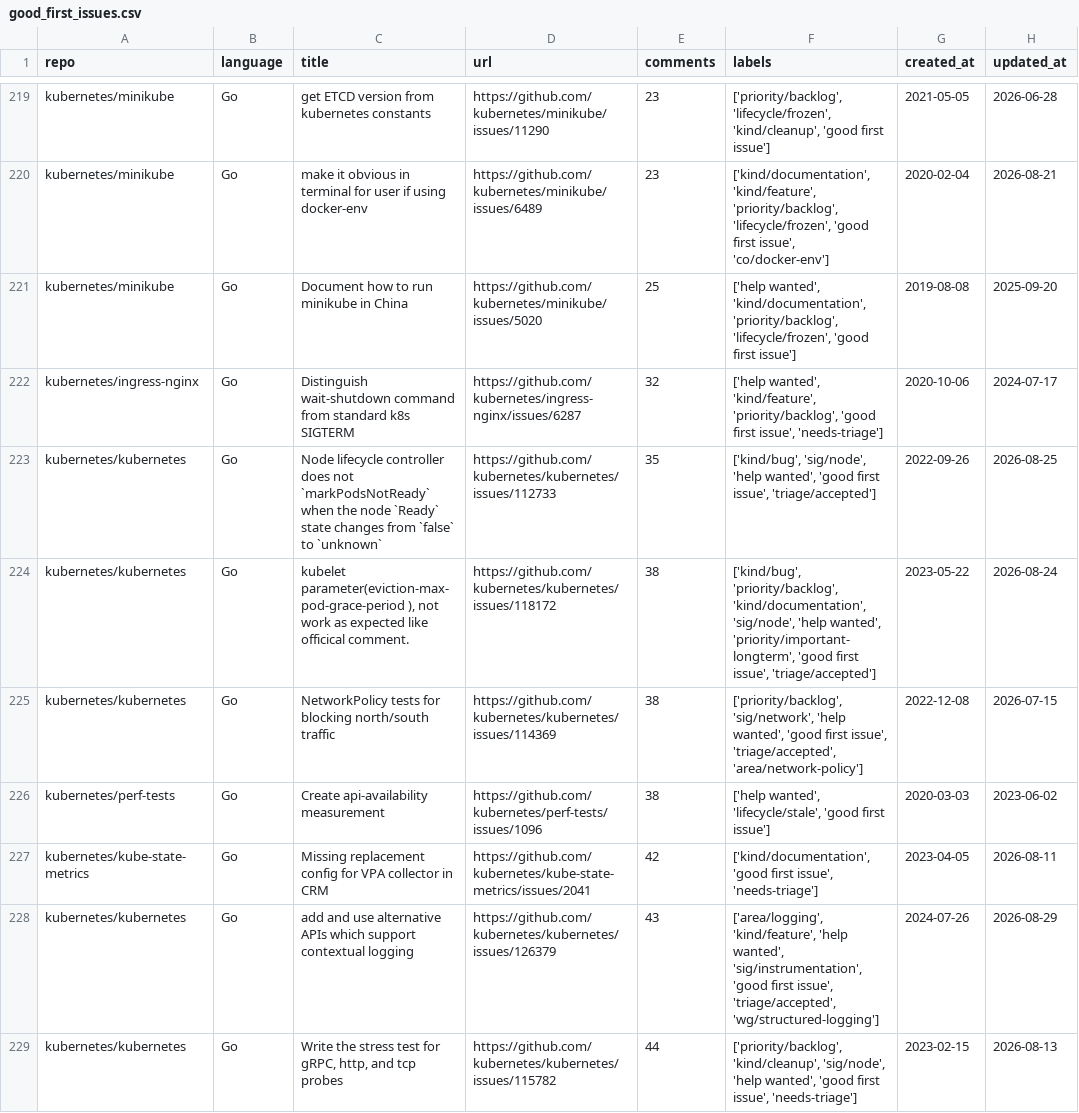
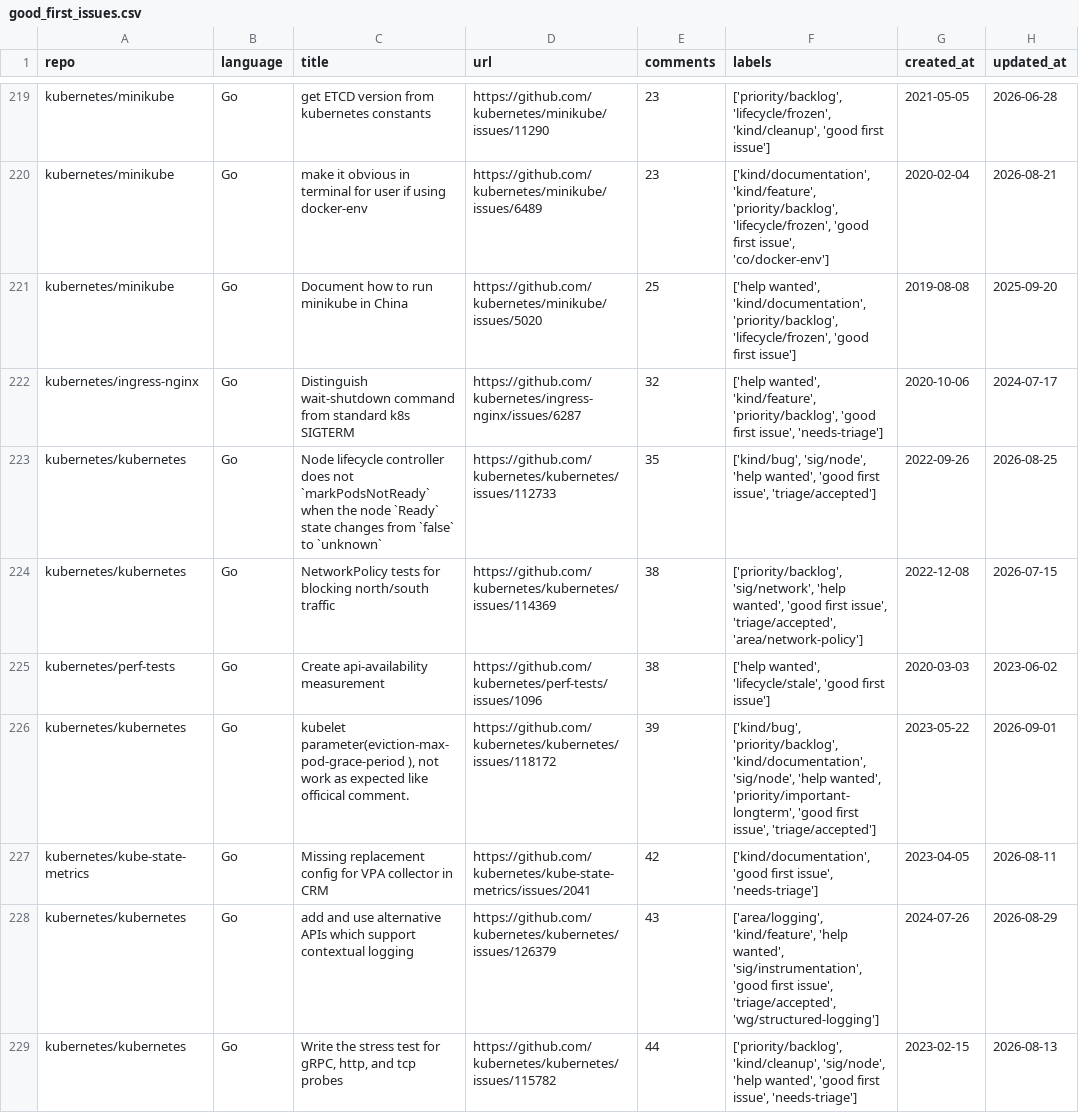
Before and after one commit to drkrillo/good-first-issues, a CSV file: good_first_issues.csv, drawn as a sheet; only a part is shown, gaps mark what is left out; the diff covers the shown part only.

```diff
--- a/good_first_issues.csv
+++ b/good_first_issues.csv
@@ -223,5 +223,5 @@ kubernetes/ingress-nginx,Go,Distinguish wait-shutdown command from standard k8s
 kubernetes/kubernetes,Go,Node lifecycle controller does not `markPodsNotReady` when the node `Ready` state changes from `false` to `unknown`,https://github.com/kubernetes/kubernetes/issues/112733,35,"['kind/bug', 'sig/node', 'help wanted', 'good first issue', 'triage/accepted']",2022-09-26,2026-08-25
-kubernetes/kubernetes,Go,"kubelet parameter(eviction-max-pod-grace-period ), not work as expected like officical comment.",https://github.com/kubernetes/kubernetes/issues/118172,38,"['kind/bug', 'priority/backlog', 'kind/documentation', 'sig/node', 'help wanted', 'priority/important-longterm', 'good first issue', 'triage/accepted']",2023-05-22,2026-08-24
 kubernetes/kubernetes,Go,NetworkPolicy tests for blocking north/south traffic,https://github.com/kubernetes/kubernetes/issues/114369,38,"['priority/backlog', 'sig/network', 'help wanted', 'good first issue', 'triage/accepted', 'area/network-policy']",2022-12-08,2026-07-15
 kubernetes/perf-tests,Go,Create api-availability measurement,https://github.com/kubernetes/perf-tests/issues/1096,38,"['help wanted', 'lifecycle/stale', 'good first issue']",2020-03-03,2023-06-02
+kubernetes/kubernetes,Go,"kubelet parameter(eviction-max-pod-grace-period ), not work as expected like officical comment.",https://github.com/kubernetes/kubernetes/issues/118172,39,"['kind/bug', 'priority/backlog', 'kind/documentation', 'sig/node', 'help wanted', 'priority/important-longterm', 'good first issue', 'triage/accepted']",2023-05-22,2026-09-01
 kubernetes/kube-state-metrics,Go,Missing replacement config for VPA collector in CRM,https://github.com/kubernetes/kube-state-metrics/issues/2041,42,"['kind/documentation', 'good first issue', 'needs-triage']",2023-04-05,2026-08-11
```
Also changed, not shown: 6 added rows, 7 removed rows and 19 edited cells elsewhere in this file, 1 other file.
